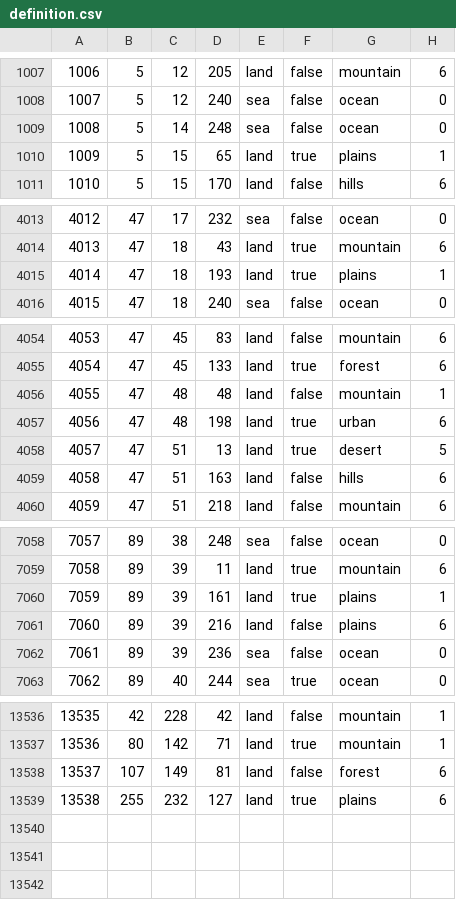
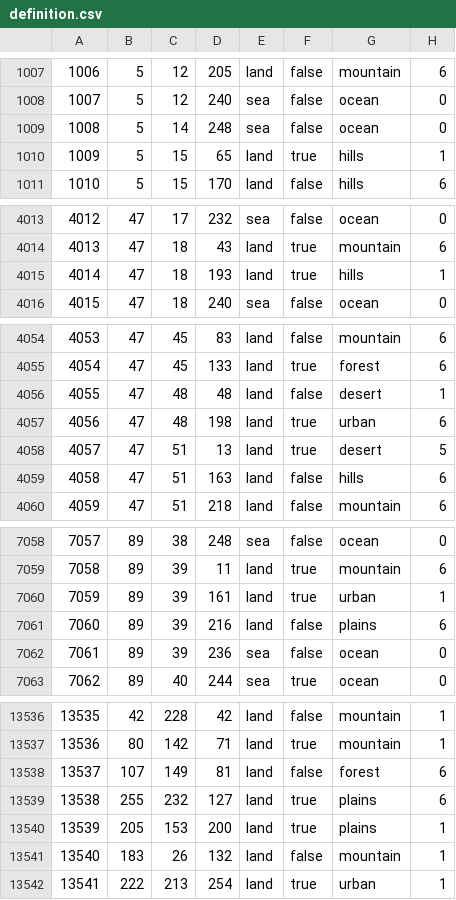
Before and after one commit to World-Ablaze/world-ablaze-beta, a CSV file: map/definition.csv, drawn as a sheet; only a part is shown, gaps mark what is left out.

```diff
--- a/map/definition.csv
+++ b/map/definition.csv
@@ -1009,3 +1009,3 @@
 1008;5;14;248;sea;false;ocean;0
-1009;5;15;65;land;true;plains;1
+1009;5;15;65;land;true;hills;1
 1010;5;15;170;land;false;hills;6
@@ -4014,3 +4014,3 @@
 4013;47;18;43;land;true;mountain;6
-4014;47;18;193;land;true;plains;1
+4014;47;18;193;land;true;hills;1
 4015;47;18;240;sea;false;ocean;0
@@ -4055,3 +4055,3 @@
 4054;47;45;133;land;true;forest;6
-4055;47;48;48;land;false;mountain;1
+4055;47;48;48;land;false;desert;1
 4056;47;48;198;land;true;urban;6
@@ -7059,3 +7059,3 @@
 7058;89;39;11;land;true;mountain;6
-7059;89;39;161;land;true;plains;1
+7059;89;39;161;land;true;urban;1
 7060;89;39;216;land;false;plains;6
@@ -13539 +13539,4 @@
 13538;255;232;127;land;true;plains;6
+13539;205;153;200;land;true;plains;1
+13540;183;26;132;land;false;mountain;1
+13541;222;213;254;land;true;urban;1
```
Also changed, not shown: 9 other files.
